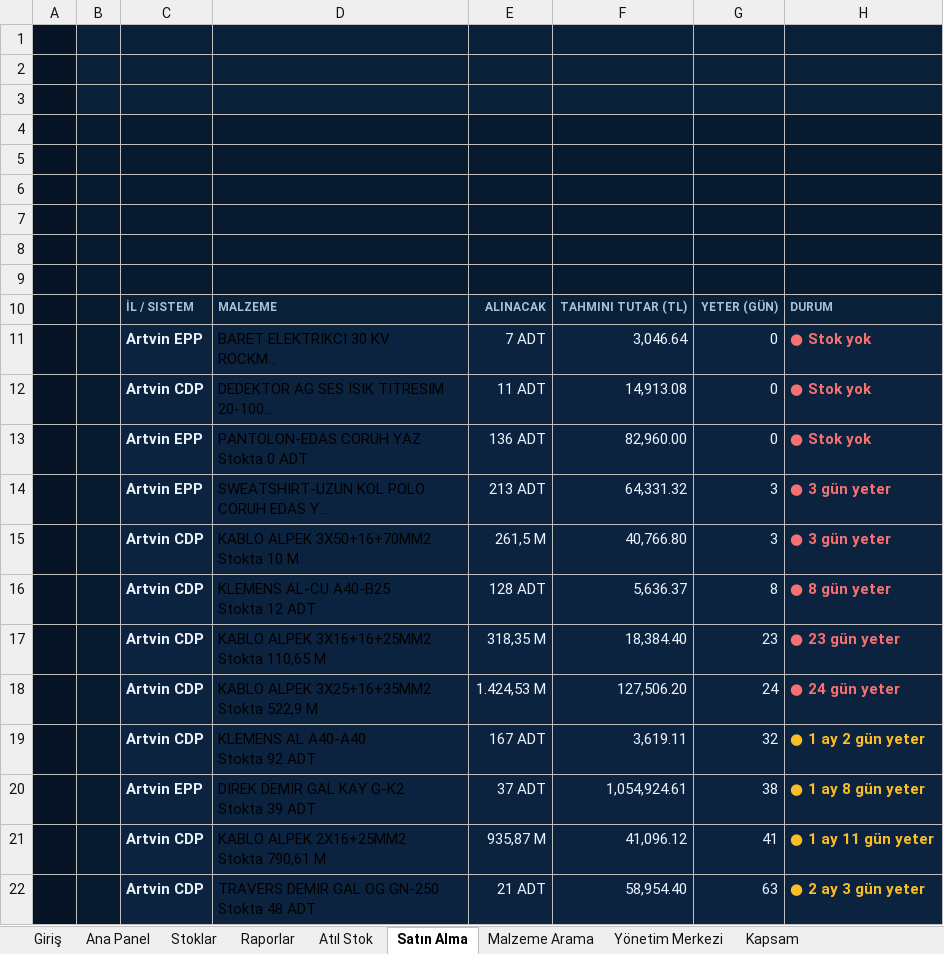
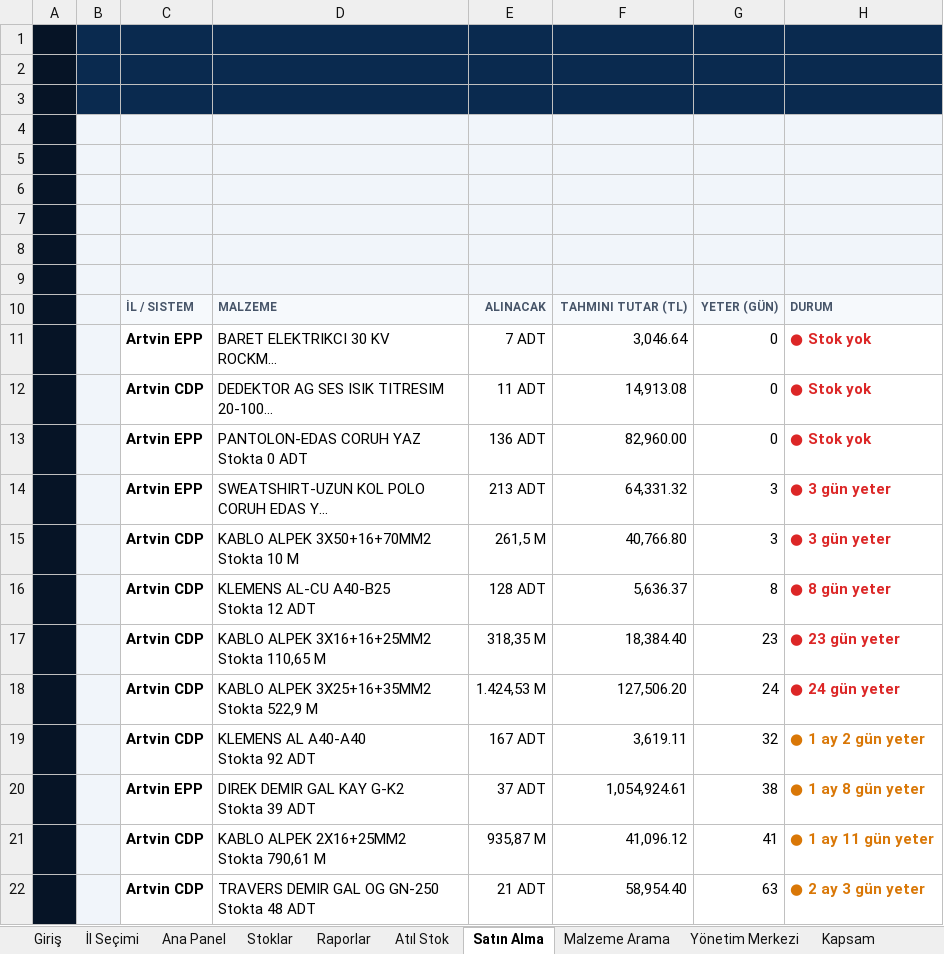
Before and after one commit to bserdar61/AKSORA, an Excel workbook: v2/AKSORA_v2_Prototip.xlsx, sheet Satın Alma, drawn as a sheet; long unchanged cells end in …; values as stored, in another font and other column widths than the file's, no borders; charts and pictures and conditional formats not drawn; the diff names each change by its address in the sheet, - before the commit and + after, or states it on an @@ line.

```diff
--- a/v2/AKSORA_v2_Prototip.xlsx (sheet Satın Alma)
+++ b/v2/AKSORA_v2_Prototip.xlsx (sheet Satın Alma)
+sheet tab: İl Seçimi
-B4:H9 fill: #081A2E
+B4:H9 fill: #F1F5FA
-B10:B22 fill: #081A2E
+B10:B22 fill: #F1F5FA
@@ C10:H10 fill: #0A2038 → #F6F9FC, text colour: #A9C0DB → #475569 @@
-C11:H22 fill: #0C2340
+C11:H22 fill: none
-C11:C22 text colour: #EAF2FB
+C11:C22 text colour: black
-E11:G22 text colour: #EAF2FB
+E11:G22 text colour: black
-H11:H18 text colour: #F87171
+H11:H18 text colour: #DC2626
-H19:H22 text colour: #FBBF24
+H19:H22 text colour: #D97706
```
Also changed, not shown: sheet Atıl Stok, sheet Yönetim Merkezi, sheet Malzeme Arama, sheet Stoklar, sheet Raporlar, sheet Kapsam, charts or pictures, 2 other files.
